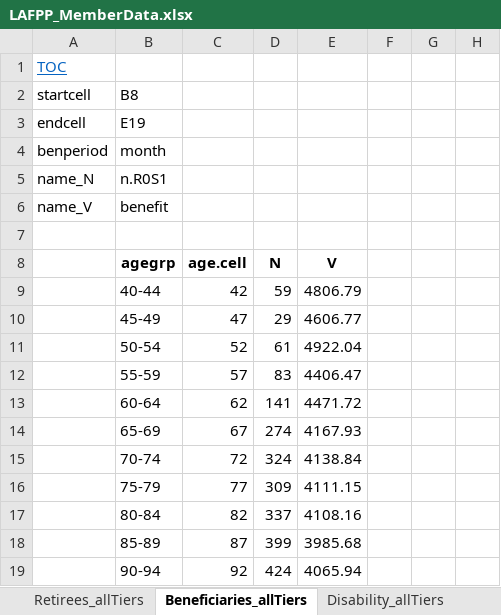
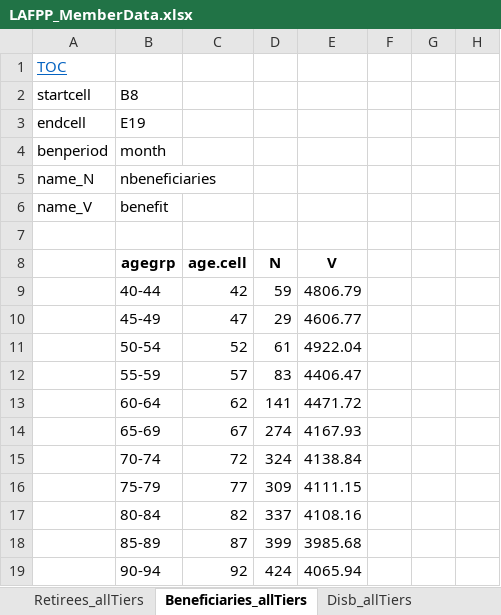
Before and after one commit to marshallpku/Model_LAFPP, an Excel workbook: Data_inputs/LAFPP_MemberData.xlsx, sheet Beneficiaries_allTiers, drawn as a sheet; only a part is shown; values as stored, in another font and other column widths than the file's, no borders; the diff names each change by its address in the sheet, - before the commit and + after, or states it on an @@ line.

```diff
--- a/Data_inputs/LAFPP_MemberData.xlsx (sheet Beneficiaries_allTiers)
+++ b/Data_inputs/LAFPP_MemberData.xlsx (sheet Beneficiaries_allTiers)
-sheet tab: Disability_allTiers
+sheet tab: Disb_allTiers
-B5 (agegrp): n.R0S1
+B5 (agegrp): nbeneficiaries
```
Also changed, not shown: Data_inputs/LAFPP_PlanInfo.xlsx, RunControl.xlsx, 8 other files.
